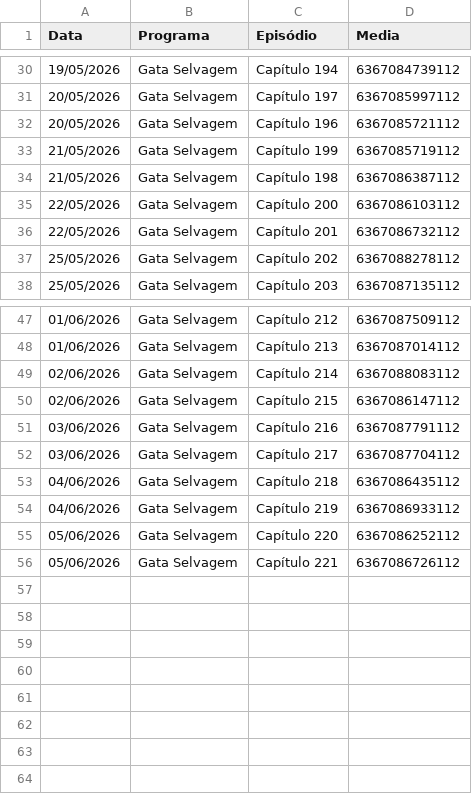
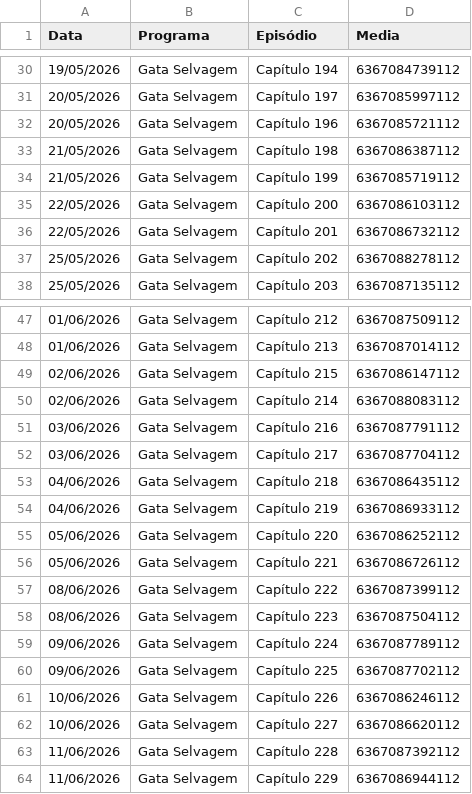
Before and after one commit to henriquerossi/Grade-SBTNovelas, a CSV file: programas/Gata_Selvagem.csv, drawn as a sheet; only a part is shown, gaps mark what is left out.

```diff
--- a/programas/Gata_Selvagem.csv
+++ b/programas/Gata_Selvagem.csv
@@ -32,4 +32,4 @@
 20/05/2026,Gata Selvagem ,Capítulo 196,6367085721112
+21/05/2026,Gata Selvagem ,Capítulo 198,6367086387112
 21/05/2026,Gata Selvagem ,Capítulo 199,6367085719112
-21/05/2026,Gata Selvagem ,Capítulo 198,6367086387112
 22/05/2026,Gata Selvagem ,Capítulo 200,6367086103112
@@ -48,4 +48,4 @@
 01/06/2026,Gata Selvagem ,Capítulo 213,6367087014112
+02/06/2026,Gata Selvagem ,Capítulo 215,6367086147112
 02/06/2026,Gata Selvagem ,Capítulo 214,6367088083112
-02/06/2026,Gata Selvagem ,Capítulo 215,6367086147112
 03/06/2026,Gata Selvagem ,Capítulo 216,6367087791112
@@ -56 +56,9 @@
 05/06/2026,Gata Selvagem ,Capítulo 221,6367086726112
+08/06/2026,Gata Selvagem ,Capítulo 222,6367087399112
+08/06/2026,Gata Selvagem ,Capítulo 223,6367087504112
+09/06/2026,Gata Selvagem ,Capítulo 224,6367087789112
+09/06/2026,Gata Selvagem ,Capítulo 225,6367087702112
+10/06/2026,Gata Selvagem ,Capítulo 226,6367086246112
+10/06/2026,Gata Selvagem ,Capítulo 227,6367086620112
+11/06/2026,Gata Selvagem ,Capítulo 228,6367087392112
+11/06/2026,Gata Selvagem ,Capítulo 229,6367086944112
```
Also changed, not shown: programas/Amor_e_Ódio.csv, programas/Coração_Traído.csv, 5 other files.
